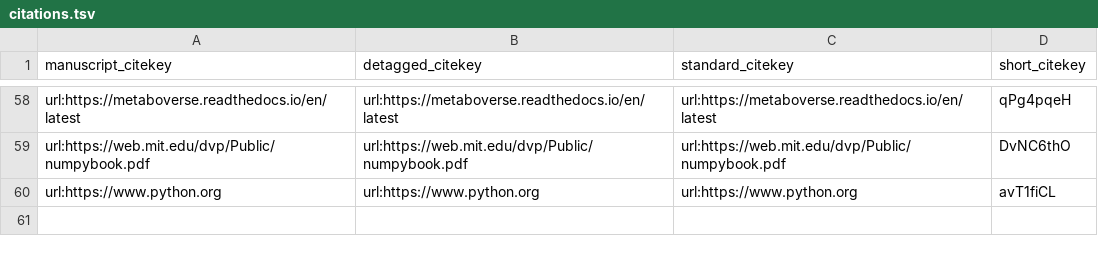
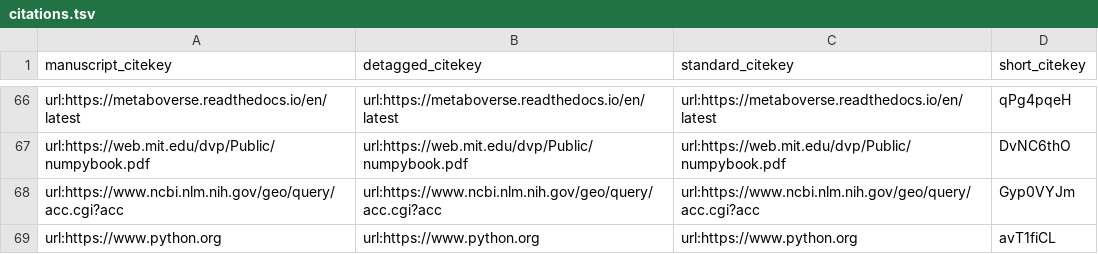
Before and after one commit to Metaboverse/manuscript, a TSV file: output/citations.tsv, drawn as a sheet; only a part is shown, gaps mark what is left out; the diff covers the shown part only.

```diff
--- a/output/citations.tsv
+++ b/output/citations.tsv
@@ -59,2 +67,3 @@ url:https://metaboverse.readthedocs.io/en/latest	url:https://metaboverse.readthe
 url:https://web.mit.edu/dvp/Public/numpybook.pdf	url:https://web.mit.edu/dvp/Public/numpybook.pdf	url:https://web.mit.edu/dvp/Public/numpybook.pdf	DvNC6thO
+url:https://www.ncbi.nlm.nih.gov/geo/query/acc.cgi?acc	url:https://www.ncbi.nlm.nih.gov/geo/query/acc.cgi?acc	url:https://www.ncbi.nlm.nih.gov/geo/query/acc.cgi?acc	Gyp0VYJm
 url:https://www.python.org	url:https://www.python.org	url:https://www.python.org	avT1fiCL
```
Also changed, not shown: 9 added rows and 1 removed row elsewhere in this file, 31 other files.
